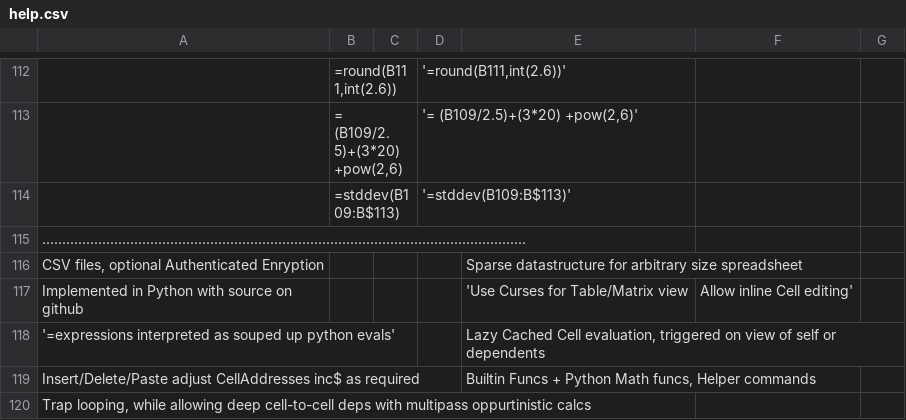
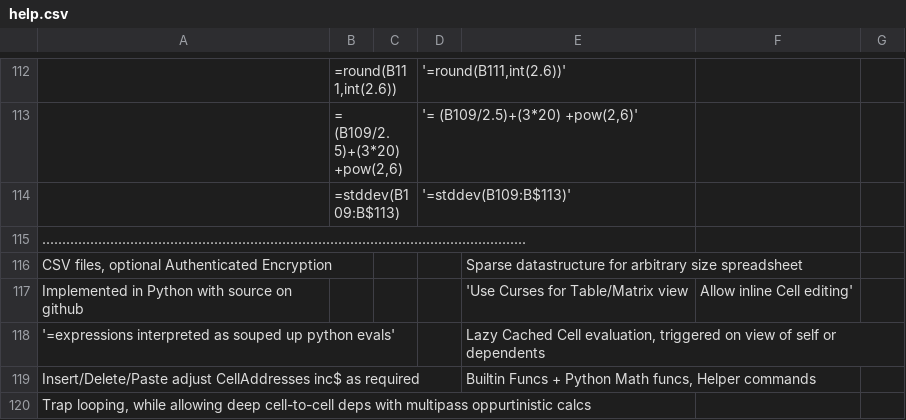
Before and after one commit to hanishkvc/prgs-docs-spreadsheetkvc, a CSV file: help.csv, drawn as a sheet; only a part is shown, gaps mark what is left out; the diff names each change by its address in the sheet, - before the commit and + after, or states it on an @@ line.

Commit message:
Fix oversights FlexiAlignN, help.csv
The default alignment mode, right aligning of numbers was affecting
the full cell matrix alignment variable rather than a cell specific
alignment variable. This is wrt what is passed to cellstr.

So any text after a numeric field was getting affect. This has been
fixed by adding a current cell specific alignment variable, which
gets reset to the current cell matrix alignment variable at begining
of each cell specific processing.

This ensures that default alignment mode works as required.

Also correct a spel mistke in help.csv

Also add a simple aligntest.csv file.

Also update test.csv to show up bit better in new default align mode.

```diff
--- a/help.csv
+++ b/help.csv
-A116: CSV files, optional Authenticated Enryption
+A116: CSV files, optional Authenticated Encryption
```
Also changed, not shown: 3 other files.
